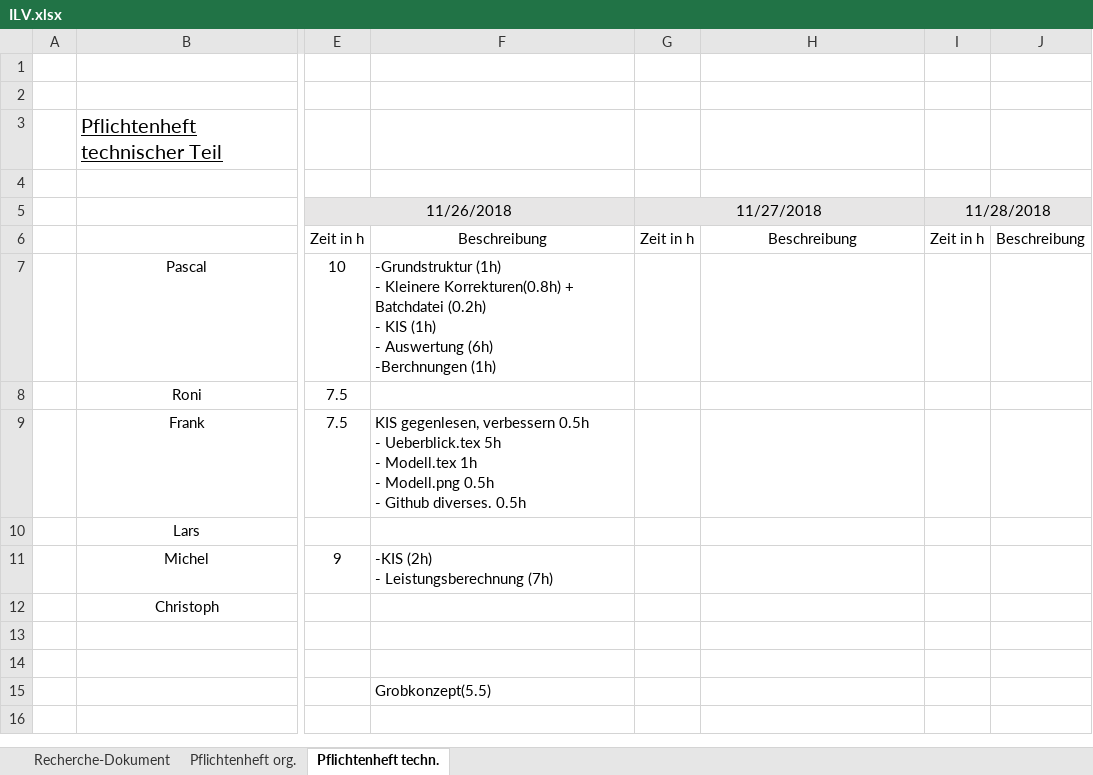
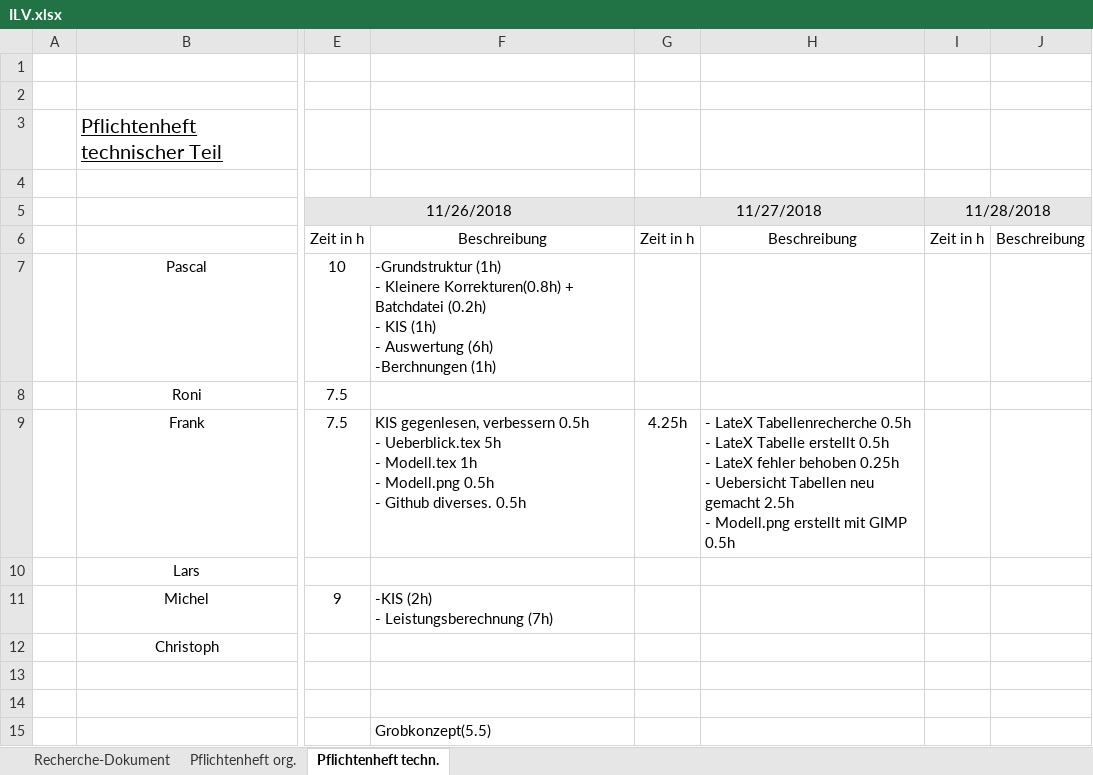
Before and after one commit to Swissmade41/Pro1, an Excel workbook: ILV.xlsx, sheet Pflichtenheft techn., drawn as a sheet; only a part is shown, gaps mark what is left out; values as stored, in another font and other column widths than the file's, no borders; ↵ is a line break in a cell; the diff names each change by its address in the sheet, - before the commit and + after, or states it on an @@ line.

Commit message:
ILV.xlsx Stunden eingetragen

```diff
--- a/ILV.xlsx (sheet Pflichtenheft techn.)
+++ b/ILV.xlsx (sheet Pflichtenheft techn.)
-G9: (empty)
+G9: 4.25h
-H9: (empty)
+H9: - LateX Tabellenrecherche 0.5h ↵ - LateX Tabelle erstellt 0.5h ↵ - LateX fehler behoben 0.25h ↵ - Uebersicht Tabellen neu gemacht 2.5h ↵ - Modell.png erstellt mit GIMP 0.5h
```
